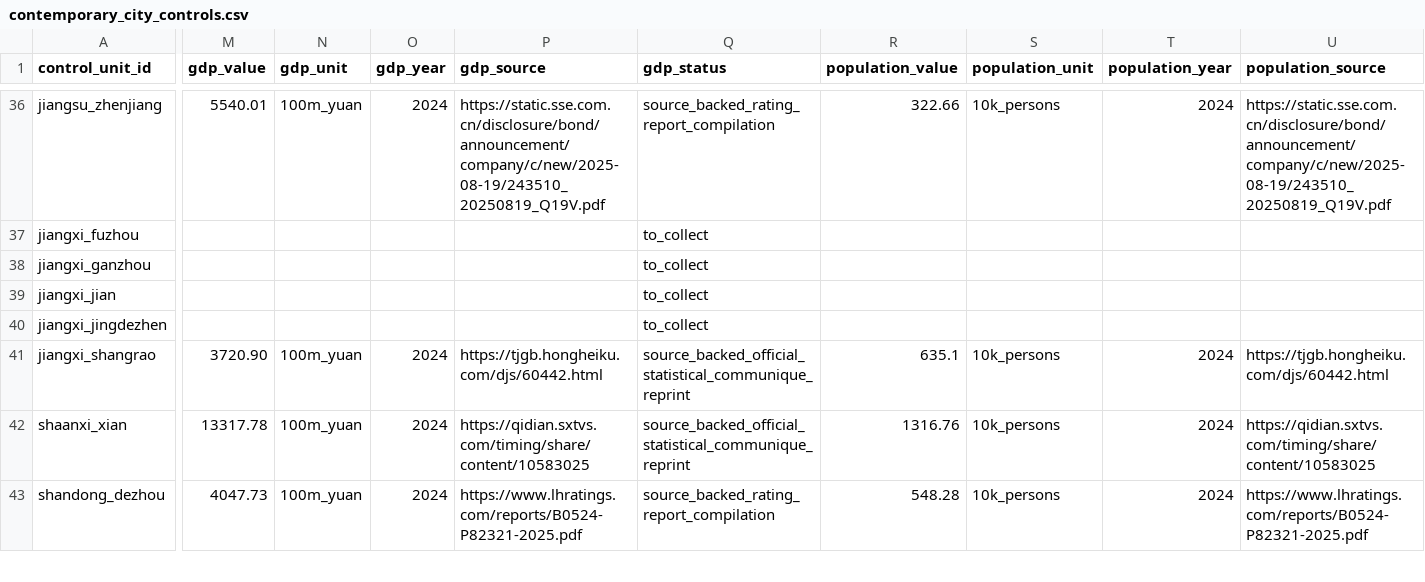
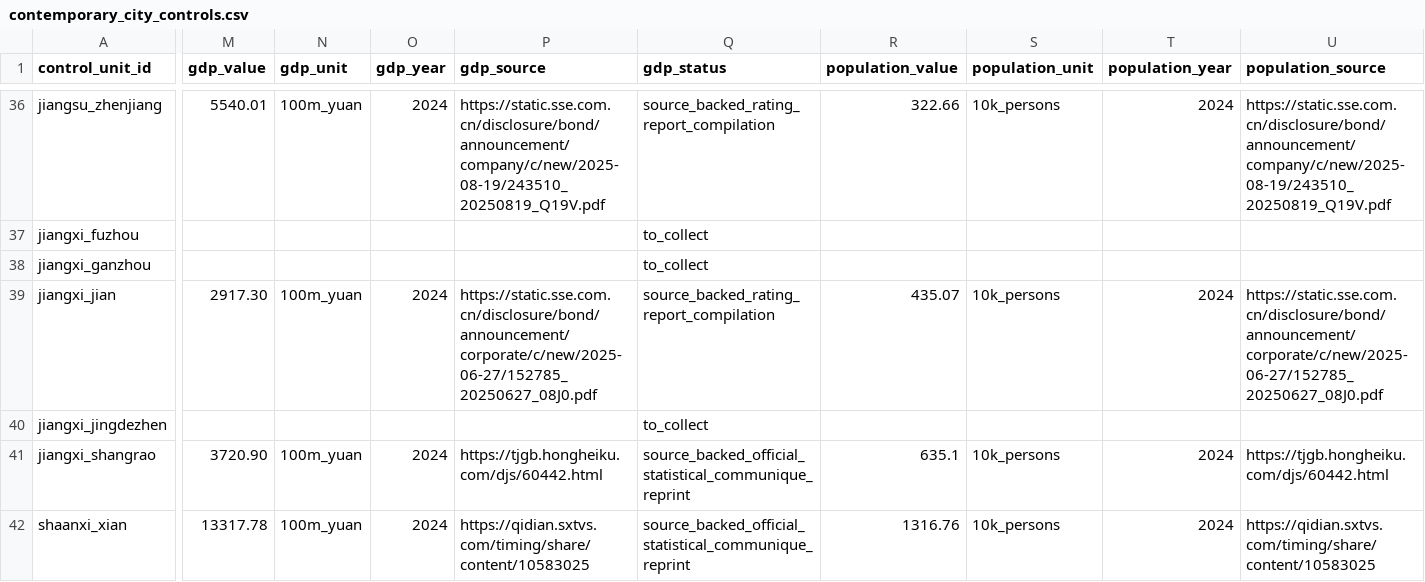
Before and after one commit to Shunyu1001/LGFV, a CSV file: data/analysis_inputs/contemporary_city_controls.csv, drawn as a sheet; only a part is shown, gaps mark what is left out; the shorter side is filled out with more unchanged rows; the diff covers the shown part only; the diff names each change by its address in the sheet, - before the commit and + after, or states it on an @@ line.

```diff
--- a/data/analysis_inputs/contemporary_city_controls.csv
+++ b/data/analysis_inputs/contemporary_city_controls.csv
-M39 (gdp_value): (empty)
+M39 (gdp_value): 2917.30
-N39 (gdp_unit): (empty)
+N39 (gdp_unit): 100m_yuan
-O39 (gdp_year): (empty)
+O39 (gdp_year): 2024
-P39 (gdp_source): (empty)
+P39 (gdp_source): https://static.sse.com.cn/disclosure/bond/announcement/corporate/c/new/2025-06-27/152785_20250627_08J0.pdf
-Q39 (gdp_status): to_collect
+Q39 (gdp_status): source_backed_rating_report_compilation
-R39 (population_value): (empty)
+R39 (population_value): 435.07
-S39 (population_unit): (empty)
+S39 (population_unit): 10k_persons
-T39 (population_year): (empty)
+T39 (population_year): 2024
-U39 (population_source): (empty)
+U39 (population_source): https://static.sse.com.cn/disclosure/bond/announcement/corporate/c/new/2025-06-27/152785_20250627_08J0.pdf
```
Also changed, not shown: 39 edited cells elsewhere in this file, data/analysis_inputs/contemporary_city_controls_source_backed.csv, data/analysis_inputs/empirical_case_panel.csv, 8 other files.
